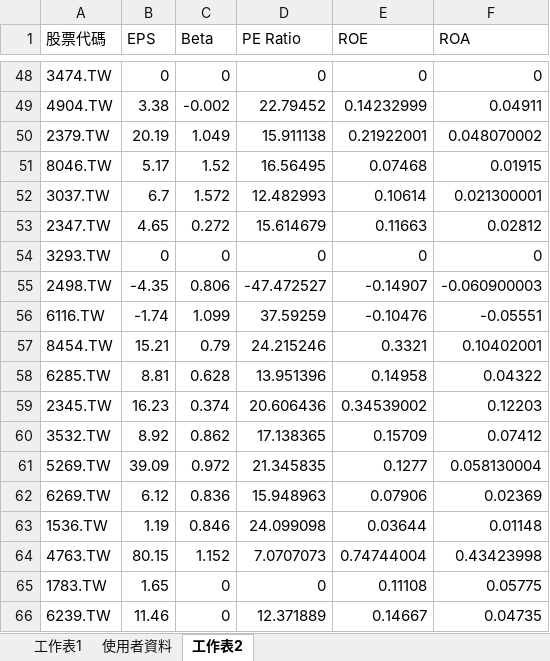
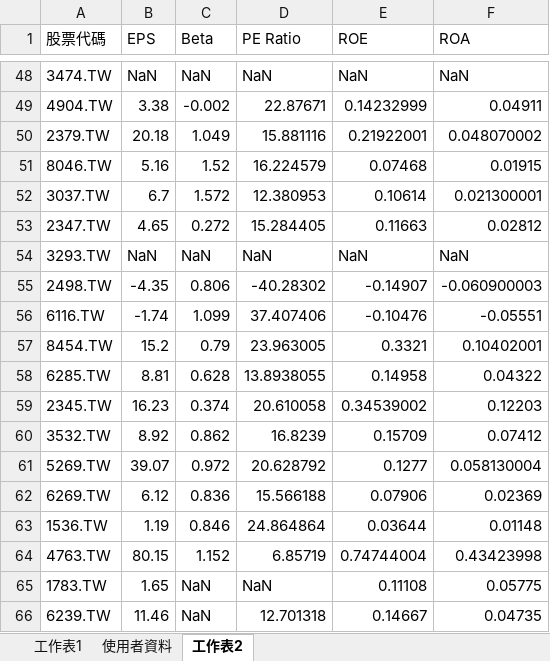
Before and after one commit to Shawn-lung/-morning, an Excel workbook: YYDS.xlsm, sheet 工作表2, drawn as a sheet; only a part is shown, gaps mark what is left out; values as stored, in another font and other column widths than the file's, no borders; charts and pictures not drawn; the diff covers the shown part only; the diff names each change by its address in the sheet, - before the commit and + after, or states it on an @@ line.

```diff
--- a/YYDS.xlsm (sheet 工作表2)
+++ b/YYDS.xlsm (sheet 工作表2)
-B48 (EPS): 0
+B48 (EPS): NaN
-C48 (Beta): 0
+C48 (Beta): NaN
-D48 (PE Ratio): 0
+D48 (PE Ratio): NaN
-E48 (ROE): 0
+E48 (ROE): NaN
-F48 (ROA): 0
+F48 (ROA): NaN
-D49 (PE Ratio): 22.79452
+D49 (PE Ratio): 22.87671
-B50 (EPS): 20.19
+B50 (EPS): 20.18
-D50 (PE Ratio): 15.911138
+D50 (PE Ratio): 15.881116
-B51 (EPS): 5.17
+B51 (EPS): 5.16
-D51 (PE Ratio): 16.56495
+D51 (PE Ratio): 16.224579
-D52 (PE Ratio): 12.482993
+D52 (PE Ratio): 12.380953
-D53 (PE Ratio): 15.614679
+D53 (PE Ratio): 15.284405
-B54 (EPS): 0
+B54 (EPS): NaN
-C54 (Beta): 0
+C54 (Beta): NaN
-D54 (PE Ratio): 0
+D54 (PE Ratio): NaN
-E54 (ROE): 0
+E54 (ROE): NaN
-F54 (ROA): 0
+F54 (ROA): NaN
-D55 (PE Ratio): -47.472527
+D55 (PE Ratio): -40.28302
-D56 (PE Ratio): 37.59259
+D56 (PE Ratio): 37.407406
-B57 (EPS): 15.21
+B57 (EPS): 15.2
-D57 (PE Ratio): 24.215246
+D57 (PE Ratio): 23.963005
-D58 (PE Ratio): 13.951396
+D58 (PE Ratio): 13.8938055
-D59 (PE Ratio): 20.606436
+D59 (PE Ratio): 20.610058
-D60 (PE Ratio): 17.138365
+D60 (PE Ratio): 16.8239
-B61 (EPS): 39.09
+B61 (EPS): 39.07
-D61 (PE Ratio): 21.345835
+D61 (PE Ratio): 20.628792
-D62 (PE Ratio): 15.948963
+D62 (PE Ratio): 15.566188
-D63 (PE Ratio): 24.099098
+D63 (PE Ratio): 24.864864
-D64 (PE Ratio): 7.0707073
+D64 (PE Ratio): 6.85719
-C65:C66 (Beta): 0
+C65:C66 (Beta): NaN
-D65 (PE Ratio): 0
+D65 (PE Ratio): NaN
-D66 (PE Ratio): 12.371889
+D66 (PE Ratio): 12.701318
```
Also changed, not shown: 128 edited cells elsewhere in this sheet, sheet 使用者資料, charts or pictures, taiex_mid100_stock_data.xlsx, 1 other file.
